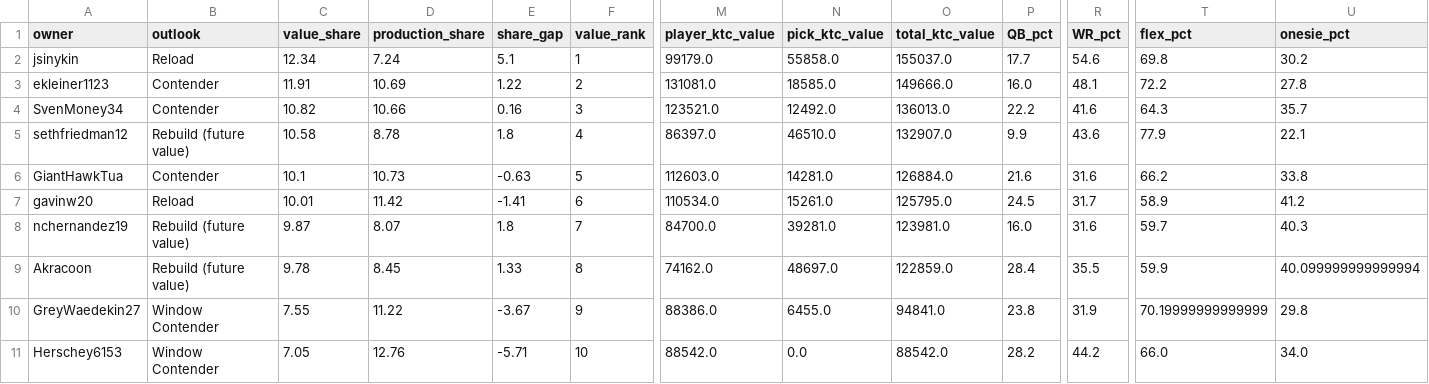
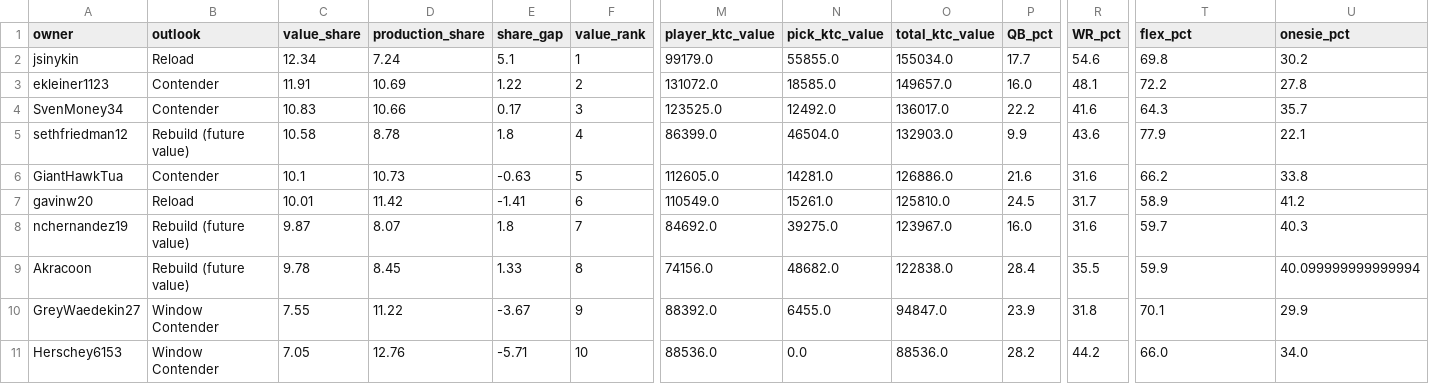
Before and after one commit to evanee1123/wilsons-moms-house, a CSV file: notebooks/tableau_exports/team_overview.csv, drawn as a sheet; only a part is shown, gaps mark what is left out; the diff names each change by its address in the sheet, - before the commit and + after, or states it on an @@ line.

```diff
--- a/notebooks/tableau_exports/team_overview.csv
+++ b/notebooks/tableau_exports/team_overview.csv
-N2 (pick_ktc_value): 55858.0
+N2 (pick_ktc_value): 55855.0
-O2 (total_ktc_value): 155037.0
+O2 (total_ktc_value): 155034.0
-M3 (player_ktc_value): 131081.0
+M3 (player_ktc_value): 131072.0
-O3 (total_ktc_value): 149666.0
+O3 (total_ktc_value): 149657.0
-C4 (value_share): 10.82
+C4 (value_share): 10.83
-E4 (share_gap): 0.16
+E4 (share_gap): 0.17
-M4 (player_ktc_value): 123521.0
+M4 (player_ktc_value): 123525.0
-O4 (total_ktc_value): 136013.0
+O4 (total_ktc_value): 136017.0
-M5 (player_ktc_value): 86397.0
+M5 (player_ktc_value): 86399.0
-N5 (pick_ktc_value): 46510.0
+N5 (pick_ktc_value): 46504.0
-O5 (total_ktc_value): 132907.0
+O5 (total_ktc_value): 132903.0
-M6 (player_ktc_value): 112603.0
+M6 (player_ktc_value): 112605.0
-O6 (total_ktc_value): 126884.0
+O6 (total_ktc_value): 126886.0
-M7 (player_ktc_value): 110534.0
+M7 (player_ktc_value): 110549.0
-O7 (total_ktc_value): 125795.0
+O7 (total_ktc_value): 125810.0
-M8 (player_ktc_value): 84700.0
+M8 (player_ktc_value): 84692.0
-N8 (pick_ktc_value): 39281.0
+N8 (pick_ktc_value): 39275.0
-O8 (total_ktc_value): 123981.0
+O8 (total_ktc_value): 123967.0
-M9 (player_ktc_value): 74162.0
+M9 (player_ktc_value): 74156.0
-N9 (pick_ktc_value): 48697.0
+N9 (pick_ktc_value): 48682.0
-O9 (total_ktc_value): 122859.0
+O9 (total_ktc_value): 122838.0
-M10 (player_ktc_value): 88386.0
+M10 (player_ktc_value): 88392.0
-O10 (total_ktc_value): 94841.0
+O10 (total_ktc_value): 94847.0
-P10 (QB_pct): 23.8
+P10 (QB_pct): 23.9
-R10 (WR_pct): 31.9
+R10 (WR_pct): 31.8
-T10 (flex_pct): 70.19999999999999
+T10 (flex_pct): 70.1
-U10 (onesie_pct): 29.8
+U10 (onesie_pct): 29.9
-M11 (player_ktc_value): 88542.0
+M11 (player_ktc_value): 88536.0
-O11 (total_ktc_value): 88542.0
+O11 (total_ktc_value): 88536.0
```
Also changed, not shown: notebooks/tableau_exports/buy_targets.csv, notebooks/tableau_exports/ktc_rankings.csv, 17 other files.
